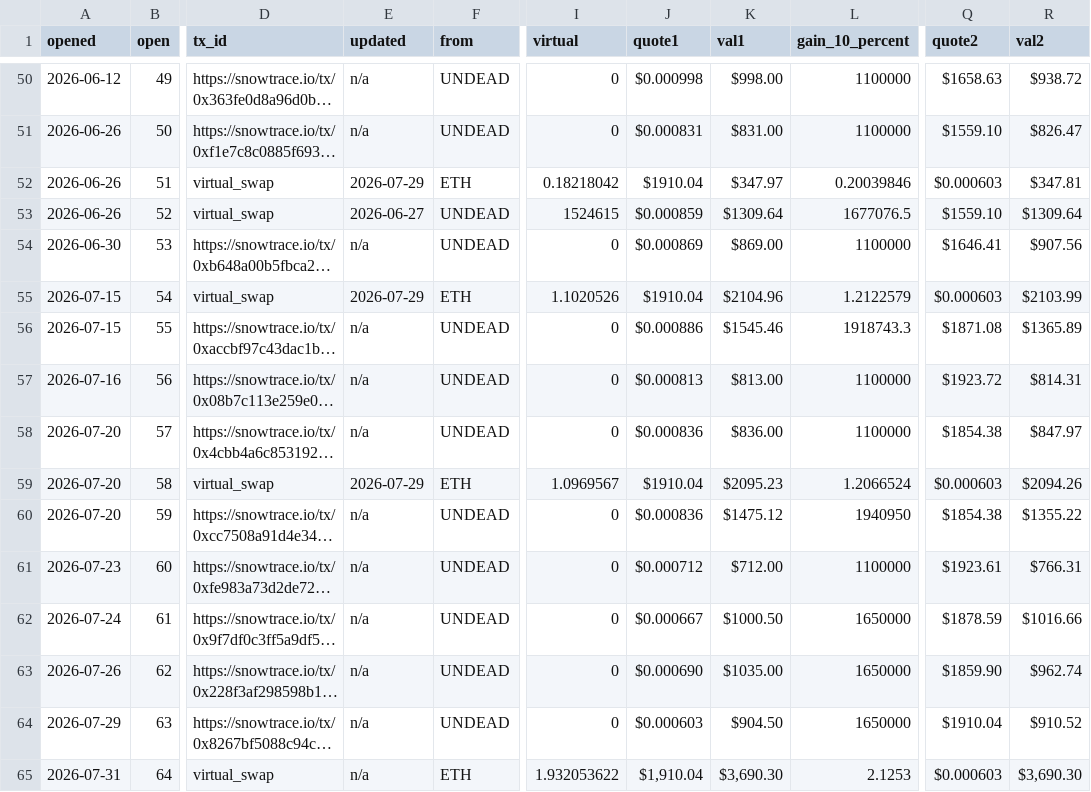
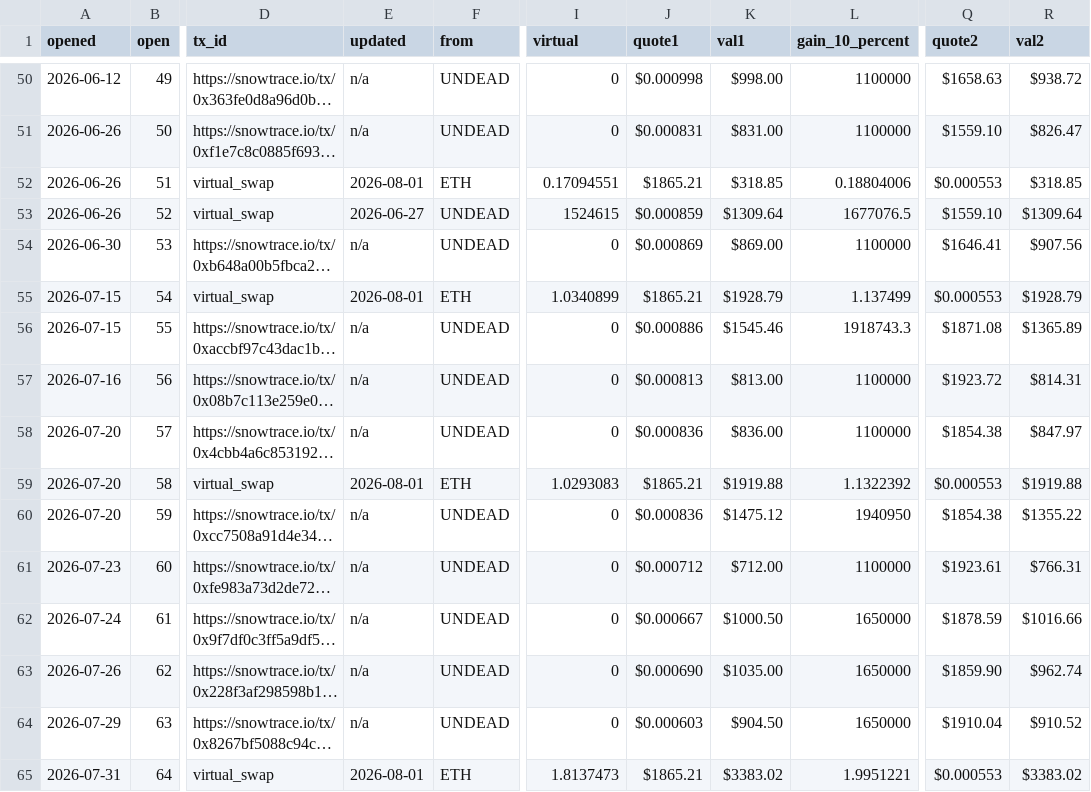
Before and after one commit to pivoteur/pivoteur.github.io, a TSV file: data/pivots/open/raw/eth-undead.tsv, drawn as a sheet; only a part is shown, gaps mark what is left out; long unchanged cells end in …; the diff covers the shown part only; the diff names each change by its address in the sheet, - before the commit and + after, or states it on an @@ line.

```diff
--- a/data/pivots/open/raw/eth-undead.tsv
+++ b/data/pivots/open/raw/eth-undead.tsv
-E52 (updated): 2026-07-29
+E52 (updated): 2026-08-01
-I52 (virtual): 0.18218042
+I52 (virtual): 0.17094551
-J52 (quote1): $1910.04
+J52 (quote1): $1865.21
-K52 (val1): $347.97
+K52 (val1): $318.85
-L52 (gain_10_percent): 0.20039846
+L52 (gain_10_percent): 0.18804006
-Q52 (quote2): $0.000603
+Q52 (quote2): $0.000553
-R52 (val2): $347.81
+R52 (val2): $318.85
-E55 (updated): 2026-07-29
+E55 (updated): 2026-08-01
-I55 (virtual): 1.1020526
+I55 (virtual): 1.0340899
-J55 (quote1): $1910.04
+J55 (quote1): $1865.21
-K55 (val1): $2104.96
+K55 (val1): $1928.79
-L55 (gain_10_percent): 1.2122579
+L55 (gain_10_percent): 1.137499
-Q55 (quote2): $0.000603
+Q55 (quote2): $0.000553
-R55 (val2): $2103.99
+R55 (val2): $1928.79
-E59 (updated): 2026-07-29
+E59 (updated): 2026-08-01
-I59 (virtual): 1.0969567
+I59 (virtual): 1.0293083
-J59 (quote1): $1910.04
+J59 (quote1): $1865.21
-K59 (val1): $2095.23
+K59 (val1): $1919.88
-L59 (gain_10_percent): 1.2066524
+L59 (gain_10_percent): 1.1322392
-Q59 (quote2): $0.000603
+Q59 (quote2): $0.000553
-R59 (val2): $2094.26
+R59 (val2): $1919.88
-E65 (updated): n/a
+E65 (updated): 2026-08-01
-I65 (virtual): 1.932053622
+I65 (virtual): 1.8137473
-J65 (quote1): $1,910.04
+J65 (quote1): $1865.21
-K65 (val1): $3,690.30
+K65 (val1): $3383.02
-L65 (gain_10_percent): 2.1253
+L65 (gain_10_percent): 1.9951221
-Q65 (quote2): $0.000603
+Q65 (quote2): $0.000553
-R65 (val2): $3,690.30
+R65 (val2): $3383.02
```
Also changed, not shown: 14 edited cells elsewhere in this file, data/pivots/open/raw/avax-undead.tsv, data/pivots/open/raw/btc-undead.tsv, 2 other files.
